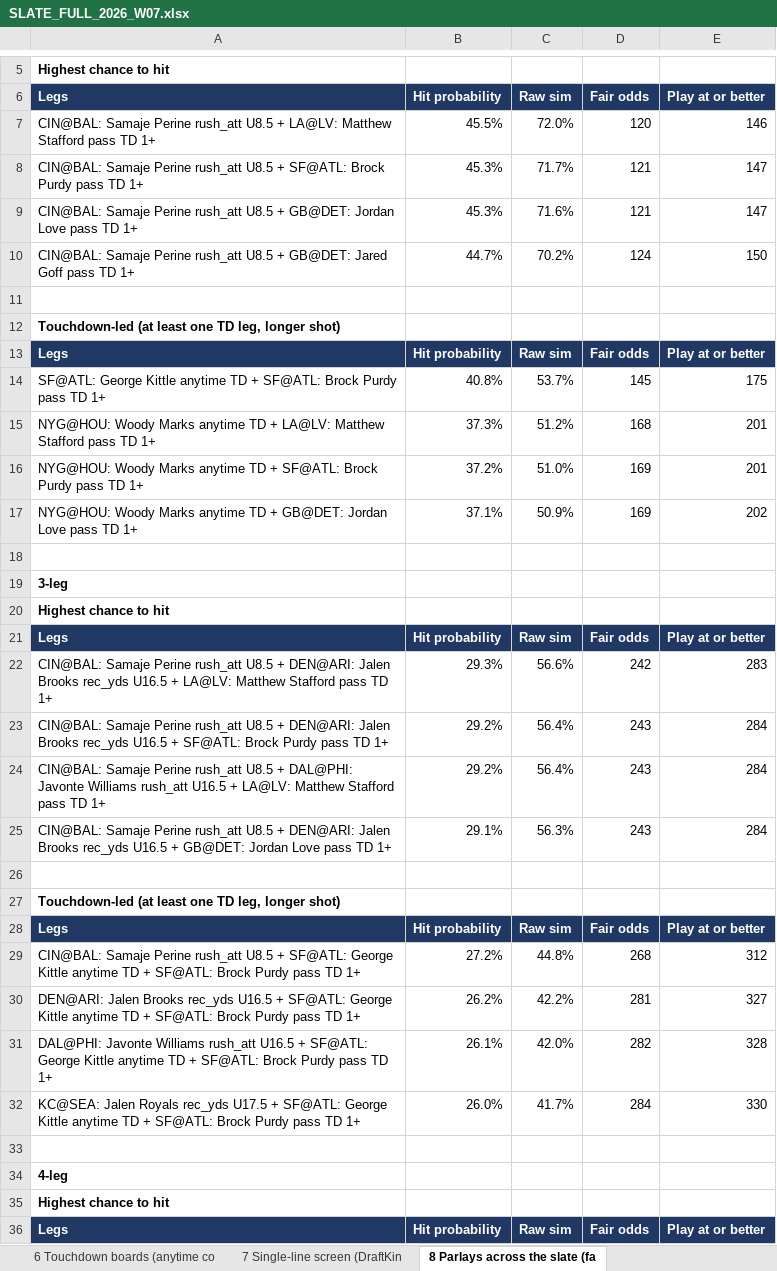
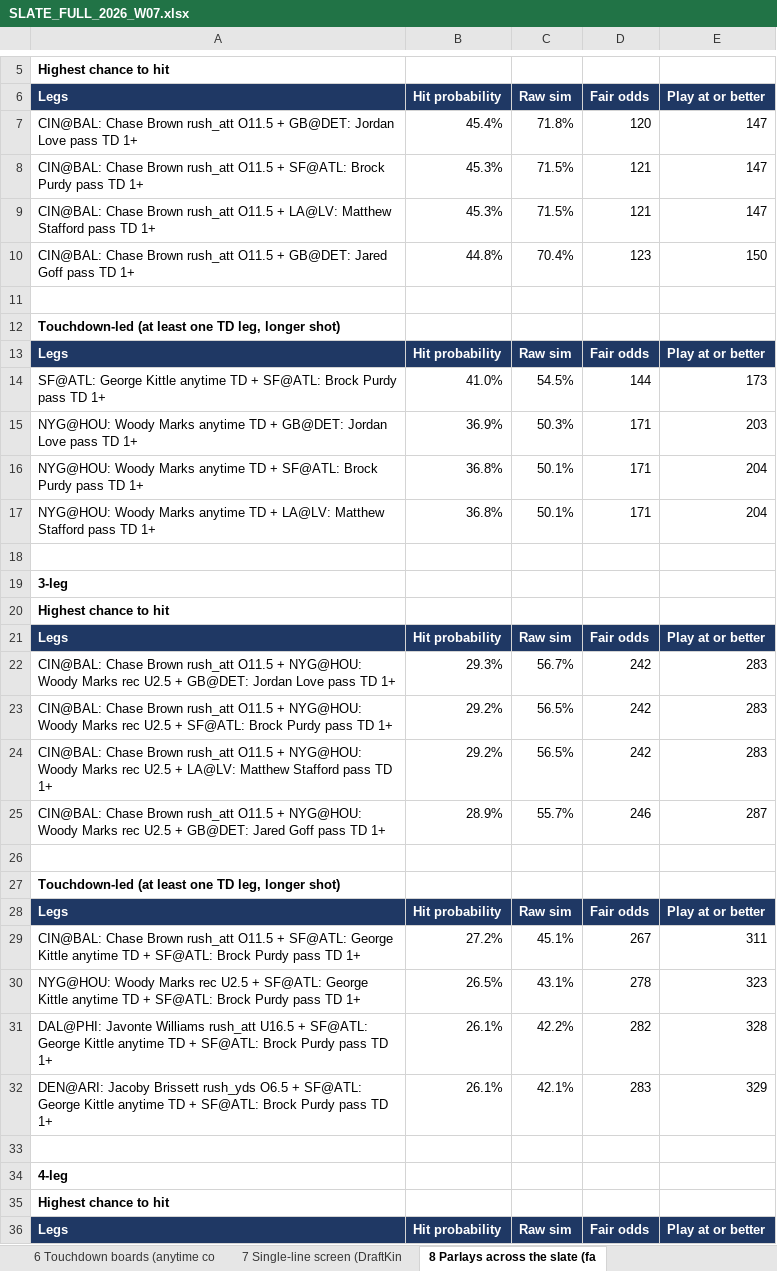
Before and after one commit to devintyler-systems/apexos-fantasy-gm, an Excel workbook: docs/weekly/SLATE_FULL_2026_W07.xlsx, sheet 8 Parlays across the slate (fa, drawn as a sheet; only a part is shown, gaps mark what is left out; values as stored, in another font and other column widths than the file's, no borders; removed rows and columns are numbered as before the commit, all else as after; the diff covers the shown part only; the diff names each change by its address in the sheet, - before the commit and + after, or states it on an @@ line.

```diff
--- a/docs/weekly/SLATE_FULL_2026_W07.xlsx (sheet 8 Parlays across the slate (fa)
+++ b/docs/weekly/SLATE_FULL_2026_W07.xlsx (sheet 8 Parlays across the slate (fa)
-row 7: CIN@BAL: Samaje Perine rush_att U8.5 + LA@LV: Matthew Stafford pass TD 1+ | 45.5% | 72.0% | 120 | 146
+row 7: CIN@BAL: Chase Brown rush_att O11.5 + GB@DET: Jordan Love pass TD 1+ | 45.4% | 71.8% | 120 | 147
-A8: CIN@BAL: Samaje Perine rush_att U8.5 + SF@ATL:…
+A8: CIN@BAL: Chase Brown rush_att O11.5 + SF@ATL:…
-C8: 71.7%
+C8: 71.5%
-A9: CIN@BAL: Samaje Perine rush_att U8.5 + GB@DET: Jordan Love pass TD…
+A9: CIN@BAL: Chase Brown rush_att O11.5 + LA@LV: Matthew Stafford pass TD…
-C9: 71.6%
+C9: 71.5%
-row 10: CIN@BAL: Samaje Perine rush_att U8.5 + GB@DET: Jared Goff pass TD 1+ | 44.7% | 70.2% | 124 | 150
+row 10: CIN@BAL: Chase Brown rush_att O11.5 + GB@DET: Jared Goff pass TD 1+ | 44.8% | 70.4% | 123 | 150
-row 14: SF@ATL: George Kittle anytime TD + SF@ATL: Brock Purdy pass TD 1+ | 40.8% | 53.7% | 145 | 175
-row 15: NYG@HOU: Woody Marks anytime TD + LA@LV: Matthew Stafford pass TD 1+ | 37.3% | 51.2% | 168 | 201
-row 16: NYG@HOU: Woody Marks anytime TD + SF@ATL: Brock Purdy pass TD 1+ | 37.2% | 51.0% | 169 | 201
-row 17: NYG@HOU: Woody Marks anytime TD + GB@DET: Jordan Love pass TD 1+ | 37.1% | 50.9% | 169 | 202
+row 14: SF@ATL: George Kittle anytime TD + SF@ATL: Brock Purdy pass TD 1+ | 41.0% | 54.5% | 144 | 173
+row 15: NYG@HOU: Woody Marks anytime TD + GB@DET: Jordan Love pass TD 1+ | 36.9% | 50.3% | 171 | 203
+row 16: NYG@HOU: Woody Marks anytime TD + SF@ATL: Brock Purdy pass TD 1+ | 36.8% | 50.1% | 171 | 204
+row 17: NYG@HOU: Woody Marks anytime TD + LA@LV: Matthew Stafford pass TD 1+ | 36.8% | 50.1% | 171 | 204
-A22: CIN@BAL: Samaje Perine rush_att U8.5 + DEN@ARI: Jalen Brooks rec_yds U16.5 + LA@LV: Matthew Stafford pass TD…
+A22: CIN@BAL: Chase Brown rush_att O11.5 + NYG@HOU: Woody Marks rec U2.5 + GB@DET: Jordan Love pass TD…
-C22: 56.6%
+C22: 56.7%
-row 23: CIN@BAL: Samaje Perine rush_att U8.5 + DEN@ARI: Jalen Brooks rec_yds U16.5 + SF@ATL: Brock Purdy pass TD 1+ | 29.2% | 56.4% | 243 | 284
-row 24: CIN@BAL: Samaje Perine rush_att U8.5 + DAL@PHI: Javonte Williams rush_att U16.5 + LA@LV: Matthew Stafford pass TD 1+ | 29.2% | 56.4% | 243 | 284
-row 25: CIN@BAL: Samaje Perine rush_att U8.5 + DEN@ARI: Jalen Brooks rec_yds U16.5 + GB@DET: Jordan Love pass TD 1+ | 29.1% | 56.3% | 243 | 284
+row 23: CIN@BAL: Chase Brown rush_att O11.5 + NYG@HOU: Woody Marks rec U2.5 + SF@ATL: Brock Purdy pass TD 1+ | 29.2% | 56.5% | 242 | 283
+row 24: CIN@BAL: Chase Brown rush_att O11.5 + NYG@HOU: Woody Marks rec U2.5 + LA@LV: Matthew Stafford pass TD 1+ | 29.2% | 56.5% | 242 | 283
+row 25: CIN@BAL: Chase Brown rush_att O11.5 + NYG@HOU: Woody Marks rec U2.5 + GB@DET: Jared Goff pass TD 1+ | 28.9% | 55.7% | 246 | 287
-row 29: CIN@BAL: Samaje Perine rush_att U8.5 + SF@ATL: George Kittle anytime TD + SF@ATL: Brock Purdy pass TD 1+ | 27.2% | 44.8% | 268 | 312
-row 30: DEN@ARI: Jalen Brooks rec_yds U16.5 + SF@ATL: George Kittle anytime TD + SF@ATL: Brock Purdy pass TD 1+ | 26.2% | 42.2% | 281 | 327
+row 29: CIN@BAL: Chase Brown rush_att O11.5 + SF@ATL: George Kittle anytime TD + SF@ATL: Brock Purdy pass TD 1+ | 27.2% | 45.1% | 267 | 311
+row 30: NYG@HOU: Woody Marks rec U2.5 + SF@ATL: George Kittle anytime TD + SF@ATL: Brock Purdy pass TD 1+ | 26.5% | 43.1% | 278 | 323
-C31: 42.0%
+C31: 42.2%
-row 32: KC@SEA: Jalen Royals rec_yds U17.5 + SF@ATL: George Kittle anytime TD + SF@ATL: Brock Purdy pass TD 1+ | 26.0% | 41.7% | 284 | 330
+row 32: DEN@ARI: Jacoby Brissett rush_yds O6.5 + SF@ATL: George Kittle anytime TD + SF@ATL: Brock Purdy pass TD 1+ | 26.1% | 42.1% | 283 | 329
```
Also changed, not shown: 14 added rows, 14 removed rows and 17 edited cells elsewhere in this sheet, sheet 7 Single-line screen (DraftKin, sheet 5 Player projections (market-a, sheet 6 Touchdown boards (anytime co, sheet 1 Predicted scores, sheet 11 Known gaps and audit results, sheet Read me, 28 other files.
